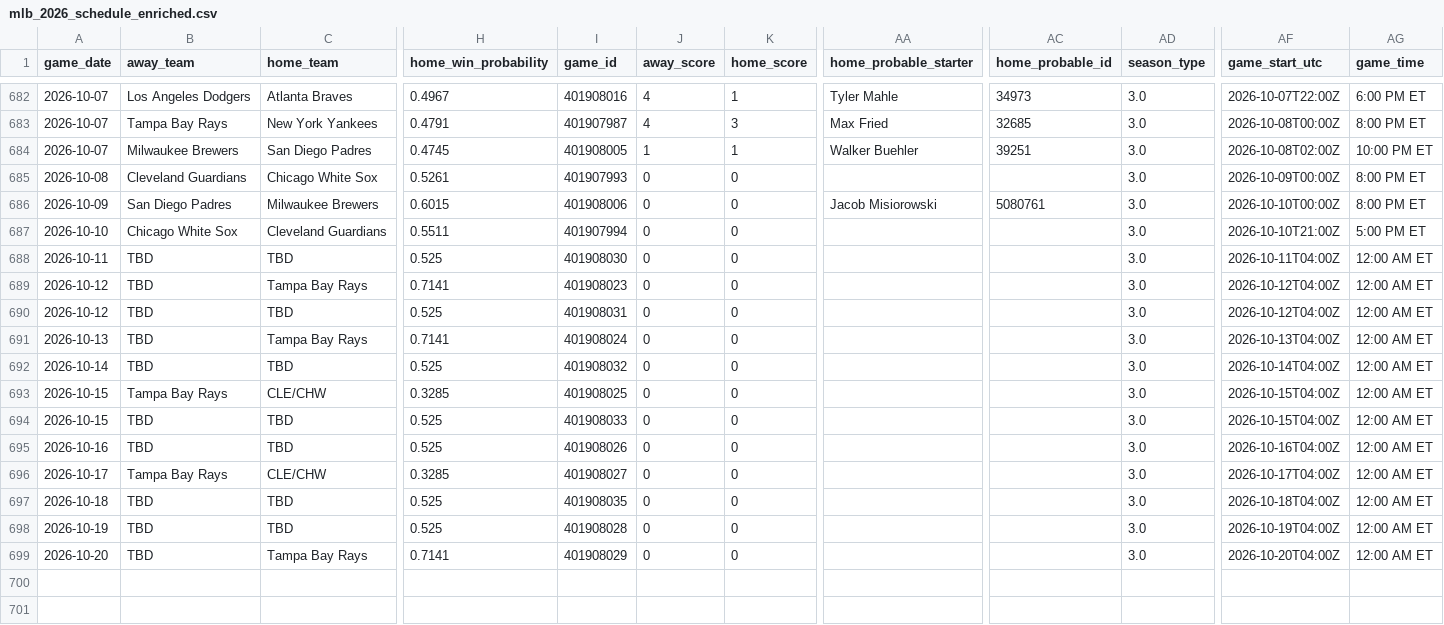
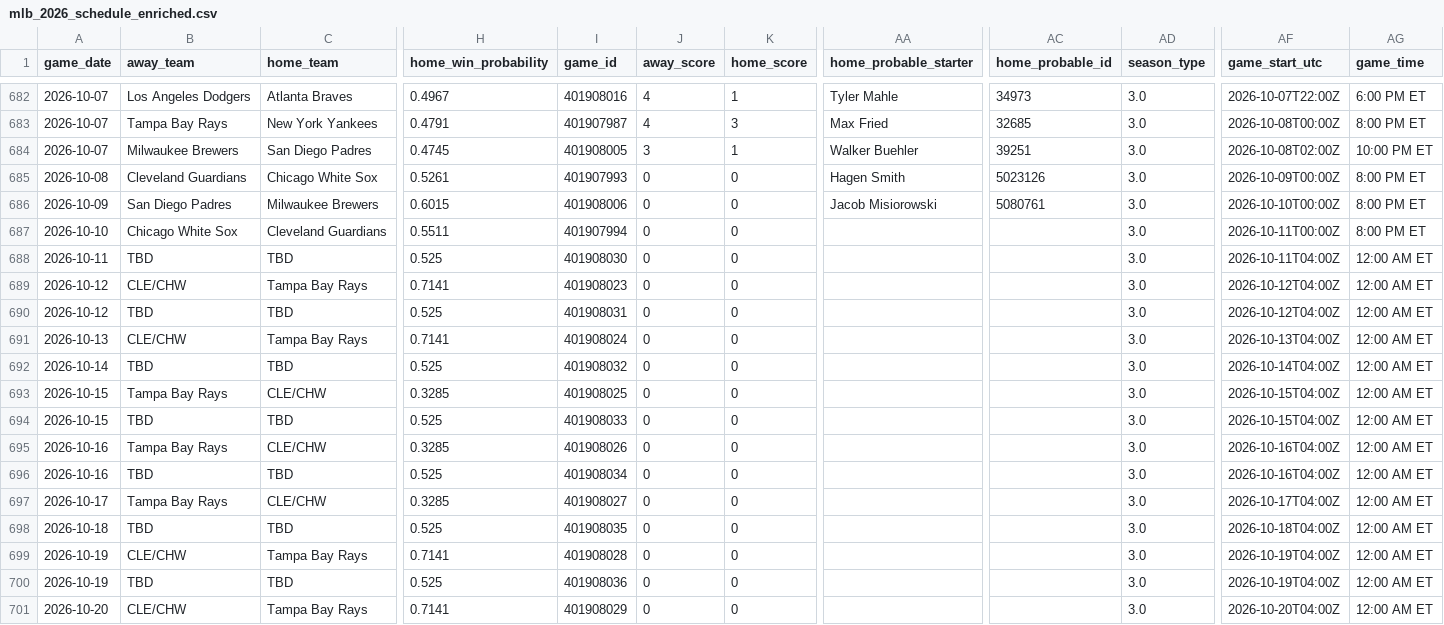
Before and after one commit to mfradkin2/sports-predictions, a CSV file: mlb_2026_schedule_enriched.csv, drawn as a sheet; only a part is shown, gaps mark what is left out; addresses are those after the commit; rows hold the shown columns only; the diff names each change by its address in the sheet, - before the commit and + after, or states it on an @@ line.

```diff
--- a/mlb_2026_schedule_enriched.csv
+++ b/mlb_2026_schedule_enriched.csv
-J684 (away_score): 1
+J684 (away_score): 3
-AA685 (home_probable_starter): (empty)
+AA685 (home_probable_starter): Hagen Smith
-AC685 (home_probable_id): (empty)
+AC685 (home_probable_id): 5023126
-AF687 (game_start_utc): 2026-10-10T21:00Z
+AF687 (game_start_utc): 2026-10-11T00:00Z
-AG687 (game_time): 5:00 PM ET
+AG687 (game_time): 8:00 PM ET
-B689 (away_team): TBD
+B689 (away_team): CLE/CHW
-B691 (away_team): TBD
+B691 (away_team): CLE/CHW
+row 695: 2026-10-16 | Tampa Bay Rays | CLE/CHW | 0.3285 | 401908026 | 0 | 0 |  |  | 3.0 | 2026-10-16T04:00Z | 12:00 AM ET
-I696 (game_id): 401908026
+I696 (game_id): 401908034
+row 699: 2026-10-19 | CLE/CHW | Tampa Bay Rays | 0.7141 | 401908028 | 0 | 0 |  |  | 3.0 | 2026-10-19T04:00Z | 12:00 AM ET
-I700 (game_id): 401908028
+I700 (game_id): 401908036
-B701 (away_team): TBD
+B701 (away_team): CLE/CHW
```
Also changed, not shown: history/mlb_ledger.csv, history/nba_ledger.csv, 26 other files.
